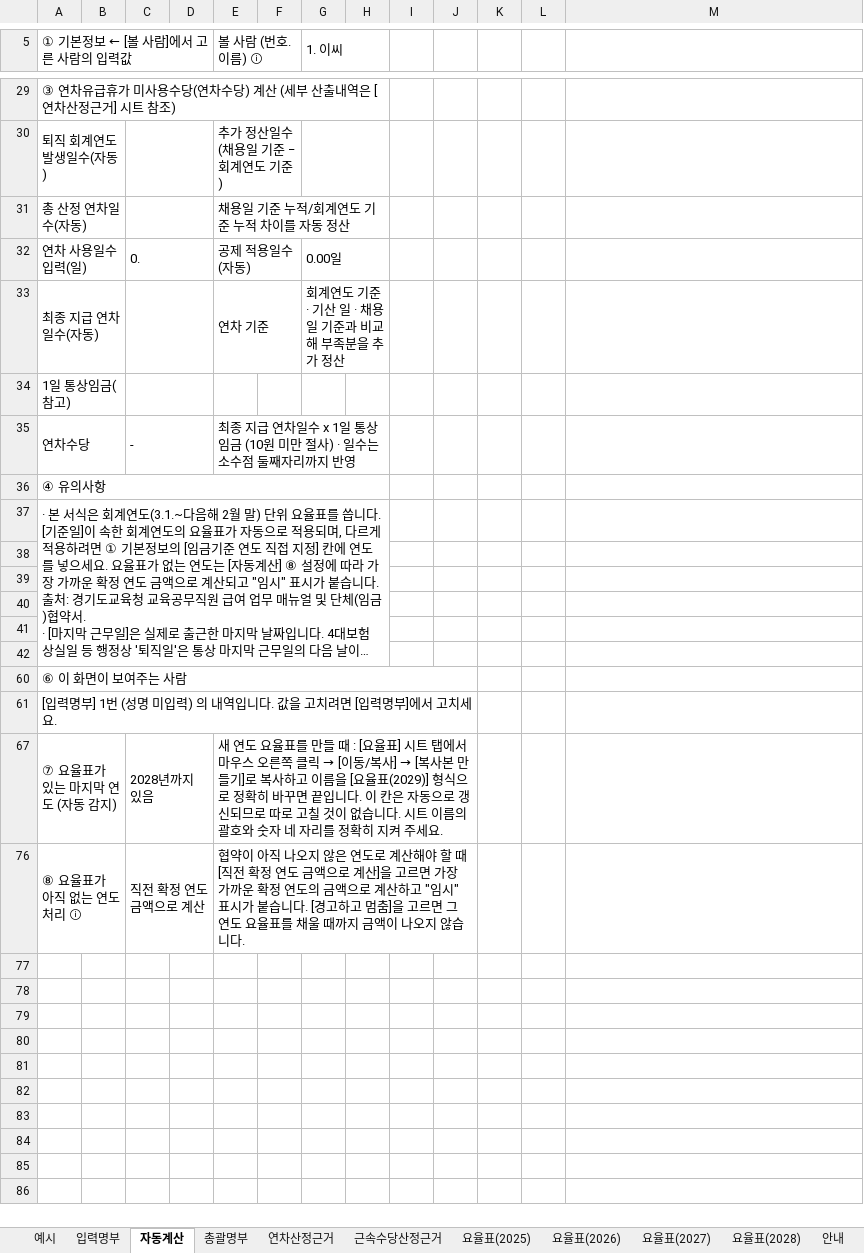
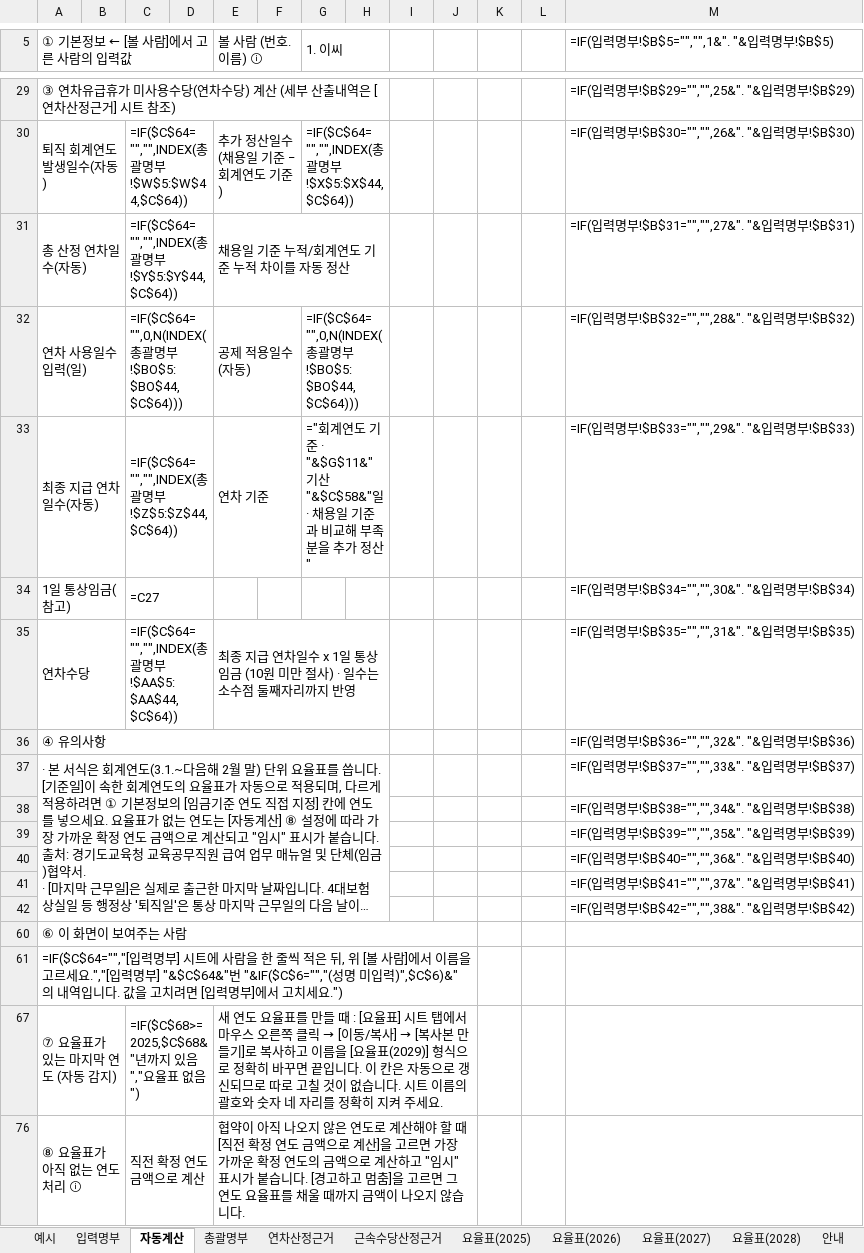
Before and after one commit to christmasgo7862-glitch/barodogu, an Excel workbook: files/yeoncha-onestop.xlsx, sheet 자동계산, drawn as a sheet; only a part is shown, gaps mark what is left out; long unchanged cells end in …; values as stored, in another font and other column widths than the file's, no cell formats; formulas without a stored value are shown as written; conditional formats not drawn; the diff covers the shown part only; the diff names each change by its address in the sheet, - before the commit and + after, or states it on an @@ line.

```diff
--- a/files/yeoncha-onestop.xlsx (sheet 자동계산)
+++ b/files/yeoncha-onestop.xlsx (sheet 자동계산)
-M5: (empty)
+M5: =IF(입력명부!$B$5="","",1&". "&입력명부!$B$5)
-M29: (empty)
+M29: =IF(입력명부!$B$29="","",25&". "&입력명부!$B$29)
-C30: (empty)
+C30: =IF($C$64="","",INDEX(총괄명부!$W$5:$W$44,$C$64))
-G30 (1. 이씨): (empty)
+G30 (1. 이씨): =IF($C$64="","",INDEX(총괄명부!$X$5:$X$44,$C$64))
-M30: (empty)
+M30: =IF(입력명부!$B$30="","",26&". "&입력명부!$B$30)
-C31: (empty)
+C31: =IF($C$64="","",INDEX(총괄명부!$Y$5:$Y$44,$C$64))
-M31: (empty)
+M31: =IF(입력명부!$B$31="","",27&". "&입력명부!$B$31)
-C32: 0.
+C32: =IF($C$64="",0,N(INDEX(총괄명부!$BO$5:$BO$44,$C$64)))
-G32 (1. 이씨): 0.00일
+G32 (1. 이씨): =IF($C$64="",0,N(INDEX(총괄명부!$BO$5:$BO$44,$C$64)))
-M32: (empty)
+M32: =IF(입력명부!$B$32="","",28&". "&입력명부!$B$32)
-C33: (empty)
+C33: =IF($C$64="","",INDEX(총괄명부!$Z$5:$Z$44,$C$64))
-G33 (1. 이씨): 회계연도 기준 · 기산 일 · 채용일 기준과 비교해 부족분을 추가 정산
+G33 (1. 이씨): ="회계연도 기준 · "&$G$11&" 기산 "&$C$58&"일 · 채용일 기준과 비교해 부족분을 추가 정산"
-M33: (empty)
+M33: =IF(입력명부!$B$33="","",29&". "&입력명부!$B$33)
-C34: (empty)
+C34: =C27
-M34: (empty)
+M34: =IF(입력명부!$B$34="","",30&". "&입력명부!$B$34)
-C35: -
+C35: =IF($C$64="","",INDEX(총괄명부!$AA$5:$AA$44,$C$64))
-M35: (empty)
+M35: =IF(입력명부!$B$35="","",31&". "&입력명부!$B$35)
-M36: (empty)
+M36: =IF(입력명부!$B$36="","",32&". "&입력명부!$B$36)
-M37: (empty)
+M37: =IF(입력명부!$B$37="","",33&". "&입력명부!$B$37)
-M38: (empty)
+M38: =IF(입력명부!$B$38="","",34&". "&입력명부!$B$38)
-M39: (empty)
+M39: =IF(입력명부!$B$39="","",35&". "&입력명부!$B$39)
-M40: (empty)
+M40: =IF(입력명부!$B$40="","",36&". "&입력명부!$B$40)
-M41: (empty)
+M41: =IF(입력명부!$B$41="","",37&". "&입력명부!$B$41)
-M42: (empty)
+M42: =IF(입력명부!$B$42="","",38&". "&입력명부!$B$42)
-A61 (① 기본정보 ← [볼 사람]에서 고른 사람의 입력값): [입력명부] 1번 (성명 미입력) 의 내역입니다. 값을 고치려면 [입력명부]에서 고치세요.
+A61 (① 기본정보 ← [볼 사람]에서 고른 사람의 입력값): =IF($C$64="","[입력명부] 시트에 사람을 한 줄씩 적은 뒤, 위 [볼 사람]에서 이름을 고르세요.","[입력명부] "&$C$64&"번 "&IF($C$6="","(성명 미입력)",$C$6)&" 의 내역입니다. 값을 고치려면 [입력명부]에서 고치세요.")
-C67: 2028년까지 있음
+C67: =IF($C$68>=2025,$C$68&"년까지 있음","요율표 없음")
```
Also changed, not shown: 1 added row, 1 removed row and 62 edited cells elsewhere in this sheet, sheet 총괄명부, sheet 연차산정근거, sheet 근속수당산정근거, sheet 입력명부, sheet 예시, sheet 요율표(2028), 4 more sheets, cell formats, hidden cells, 1 other file.
